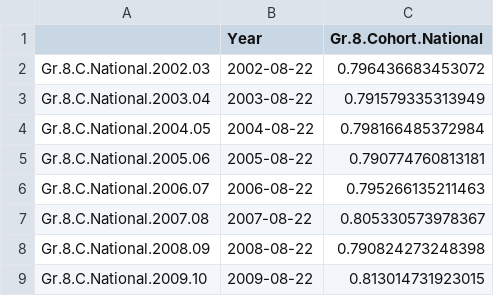
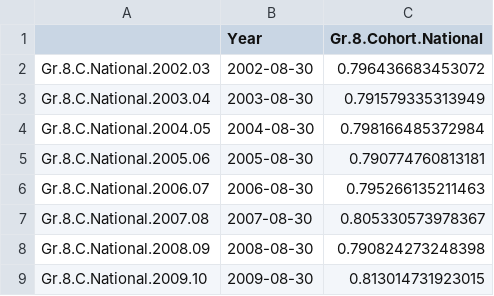
Before and after one commit to RobWiederstein/SAAR_Data, a CSV file: objects/Nat.Gr.8.Cohort.2002.2009.csv, drawn as a sheet.

```diff
--- a/objects/Nat.Gr.8.Cohort.2002.2009.csv
+++ b/objects/Nat.Gr.8.Cohort.2002.2009.csv
@@ -1,9 +1,9 @@
 "","Year","Gr.8.Cohort.National"
-"Gr.8.C.National.2002.03",2002-08-22,0.796436683453072
-"Gr.8.C.National.2003.04",2003-08-22,0.791579335313949
-"Gr.8.C.National.2004.05",2004-08-22,0.798166485372984
-"Gr.8.C.National.2005.06",2005-08-22,0.790774760813181
-"Gr.8.C.National.2006.07",2006-08-22,0.795266135211463
-"Gr.8.C.National.2007.08",2007-08-22,0.805330573978367
-"Gr.8.C.National.2008.09",2008-08-22,0.790824273248398
-"Gr.8.C.National.2009.10",2009-08-22,0.813014731923015
+"Gr.8.C.National.2002.03",2002-08-30,0.796436683453072
+"Gr.8.C.National.2003.04",2003-08-30,0.791579335313949
+"Gr.8.C.National.2004.05",2004-08-30,0.798166485372984
+"Gr.8.C.National.2005.06",2005-08-30,0.790774760813181
+"Gr.8.C.National.2006.07",2006-08-30,0.795266135211463
+"Gr.8.C.National.2007.08",2007-08-30,0.805330573978367
+"Gr.8.C.National.2008.09",2008-08-30,0.790824273248398
+"Gr.8.C.National.2009.10",2009-08-30,0.813014731923015
```
Also changed, not shown: objects/Child.Poverty.by.School.District.Census.2003.2013.csv, objects/SAAR.1999.2013.csv, 16 other files.
